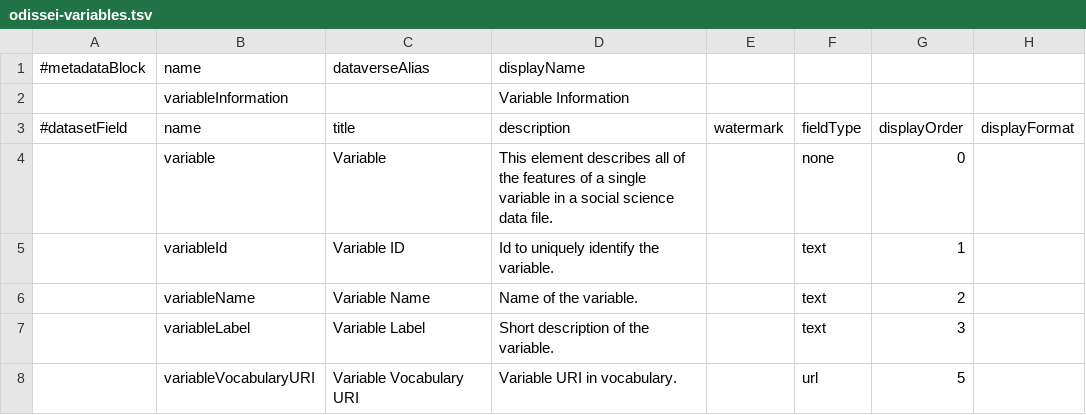
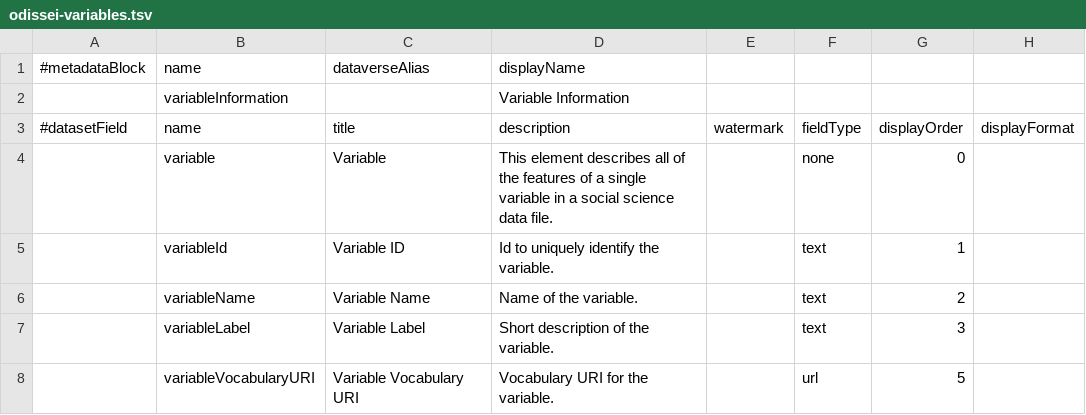
Before and after one commit to LauraHuisintveld/semaf-client, a TSV file: semantic-mappings/odissei-variables.tsv, drawn as a sheet; only a part is shown; the diff names each change by its address in the sheet, - before the commit and + after, or states it on an @@ line.

Commit message:
Update odissei-variables.tsv

```diff
--- a/semantic-mappings/odissei-variables.tsv
+++ b/semantic-mappings/odissei-variables.tsv
-D8 (description): Variable URI in vocabulary.
+D8 (description): Vocabulary URI for the variable.
```
